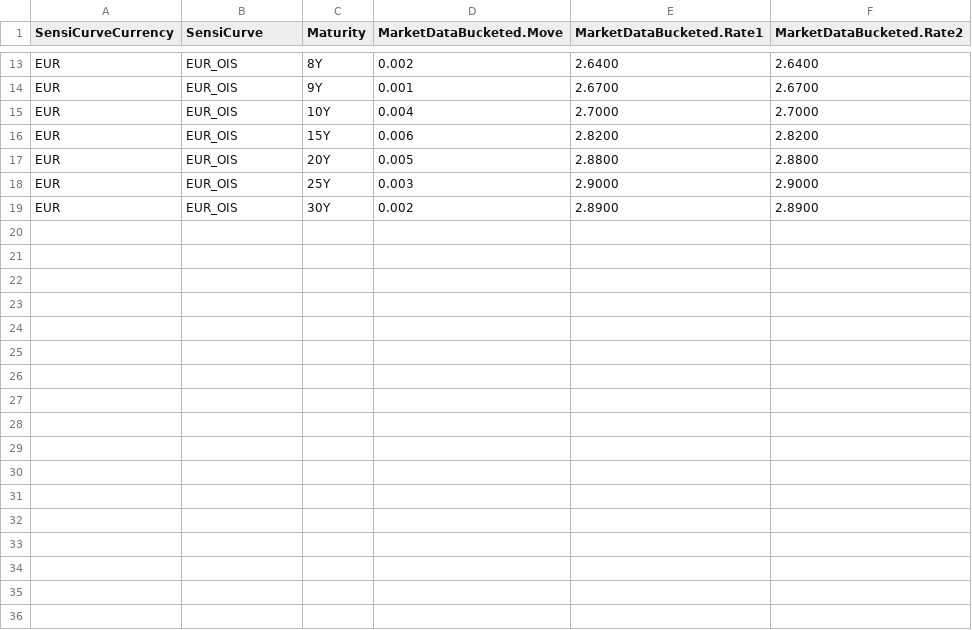
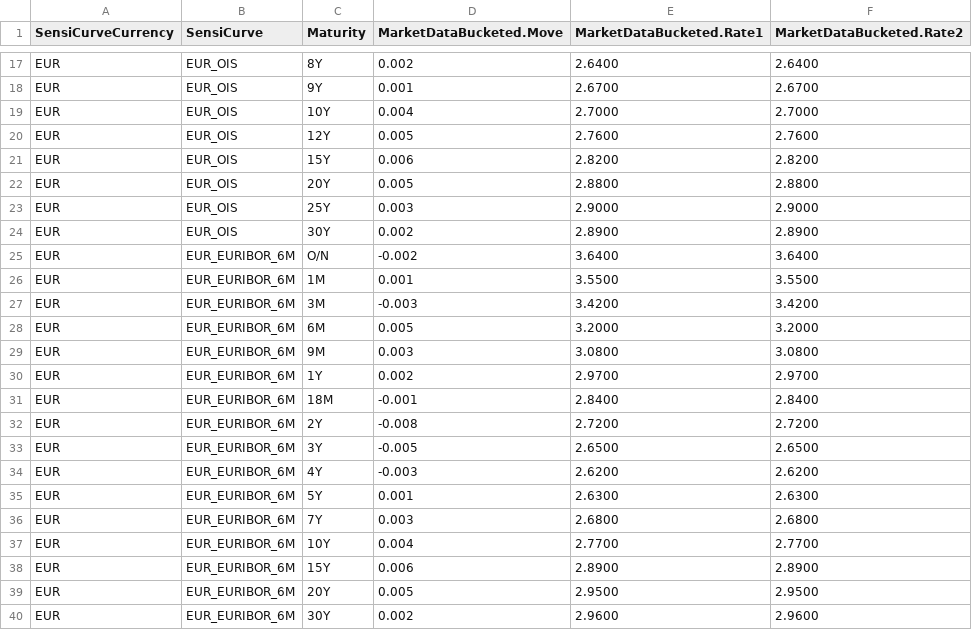
Before and after one commit to lschwob/FinceptNoRust, a CSV file: data/swap_rates/rates_20260309_1400.csv, drawn as a sheet; only a part is shown, gaps mark what is left out; the diff covers the shown part only; the diff names each change by its address in the sheet, - before the commit and + after, or states it on an @@ line.

```diff
--- a/data/swap_rates/rates_20260309_1400.csv
+++ b/data/swap_rates/rates_20260309_1400.csv
+row 20: EUR | EUR_OIS | 12Y | 0.005 | 2.7600 | 2.7600
+row 25: EUR | EUR_EURIBOR_6M | O/N | -0.002 | 3.6400 | 3.6400
+row 26: EUR | EUR_EURIBOR_6M | 1M | 0.001 | 3.5500 | 3.5500
+row 27: EUR | EUR_EURIBOR_6M | 3M | -0.003 | 3.4200 | 3.4200
+row 28: EUR | EUR_EURIBOR_6M | 6M | 0.005 | 3.2000 | 3.2000
+row 29: EUR | EUR_EURIBOR_6M | 9M | 0.003 | 3.0800 | 3.0800
+row 30: EUR | EUR_EURIBOR_6M | 1Y | 0.002 | 2.9700 | 2.9700
+row 31: EUR | EUR_EURIBOR_6M | 18M | -0.001 | 2.8400 | 2.8400
+row 32: EUR | EUR_EURIBOR_6M | 2Y | -0.008 | 2.7200 | 2.7200
+row 33: EUR | EUR_EURIBOR_6M | 3Y | -0.005 | 2.6500 | 2.6500
+row 34: EUR | EUR_EURIBOR_6M | 4Y | -0.003 | 2.6200 | 2.6200
+row 35: EUR | EUR_EURIBOR_6M | 5Y | 0.001 | 2.6300 | 2.6300
+row 36: EUR | EUR_EURIBOR_6M | 7Y | 0.003 | 2.6800 | 2.6800
+row 37: EUR | EUR_EURIBOR_6M | 10Y | 0.004 | 2.7700 | 2.7700
+row 38: EUR | EUR_EURIBOR_6M | 15Y | 0.006 | 2.8900 | 2.8900
+row 39: EUR | EUR_EURIBOR_6M | 20Y | 0.005 | 2.9500 | 2.9500
+row 40: EUR | EUR_EURIBOR_6M | 30Y | 0.002 | 2.9600 | 2.9600
```
Also changed, not shown: 4 added rows elsewhere in this file, 5 other files.
